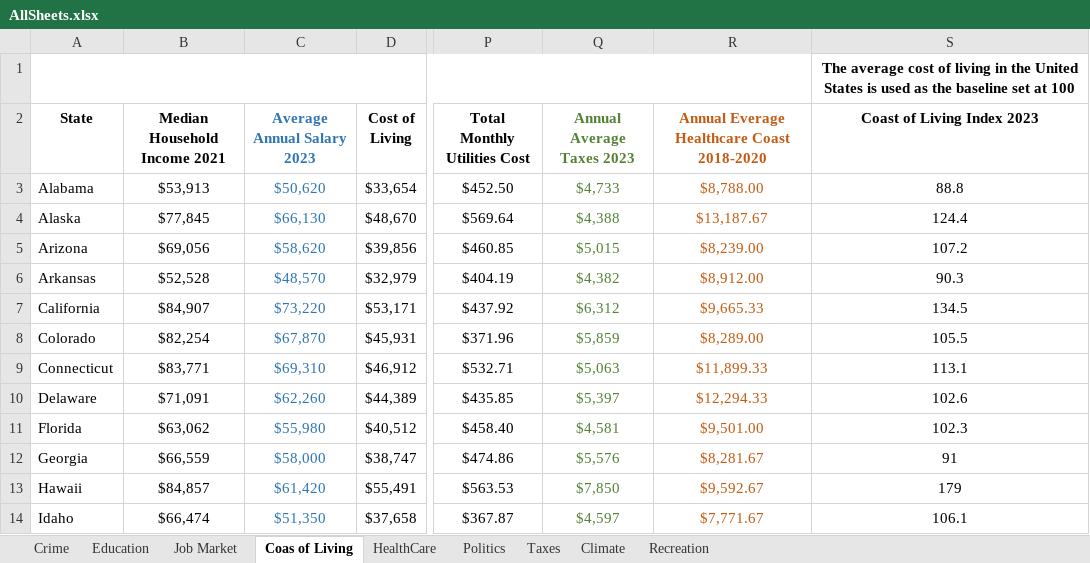
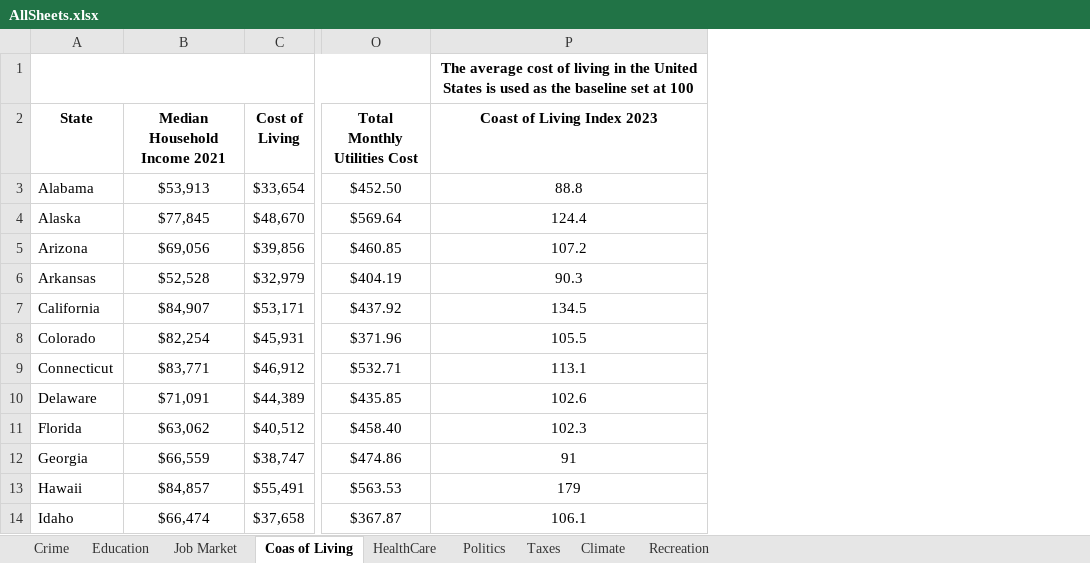
Before and after one commit to ArthurTavasiev/Capstone-State-Good-to-Live, an Excel workbook: AllSheets.xlsx, sheet Coas of Living, drawn as a sheet; only a part is shown, gaps mark what is left out; values as stored, in another font and other column widths than the file's, no borders; the diff names each change by its address in the sheet, - before the commit and + after, or states it on an @@ line.

Commit message:
HealthCare Finished

```diff
--- a/AllSheets.xlsx (sheet Coas of Living)
+++ b/AllSheets.xlsx (sheet Coas of Living)
-column C (Average Annual Salary 2023), rows 3-14: $50,620 | $66,130 | $58,620 | $48,570 | $73,220 | $67,870 | $69,310 | $62,260 | $55,980 | $58,000 | $61,420 | $51,350
-column Q (Annual Average Taxes 2023), rows 3-14: $4,733 | $4,388 | $5,015 | $4,382 | $6,312 | $5,859 | $5,063 | $5,397 | $4,581 | $5,576 | $7,850 | $4,597
-column R, rows 2-14: Annual Everage Healthcare Coast 2018-2020 | $8,788.00 | $13,187.67 | $8,239.00 | $8,912.00 | $9,665.33 | $8,289.00 | $11,899.33 | $12,294.33 | $9,501.00 | $8,281.67 | $9,592.67 | $7,771.67
```
Also changed, not shown: sheet Crime, sheet Education, sheet Climate, sheet HealthCare, sheet Recreation, sheet Taxes, 1 more sheet.
